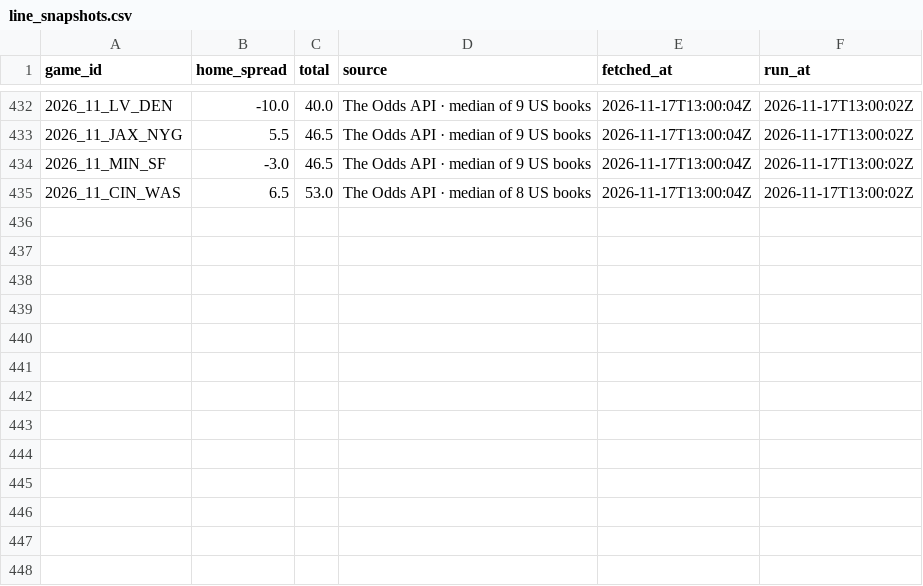
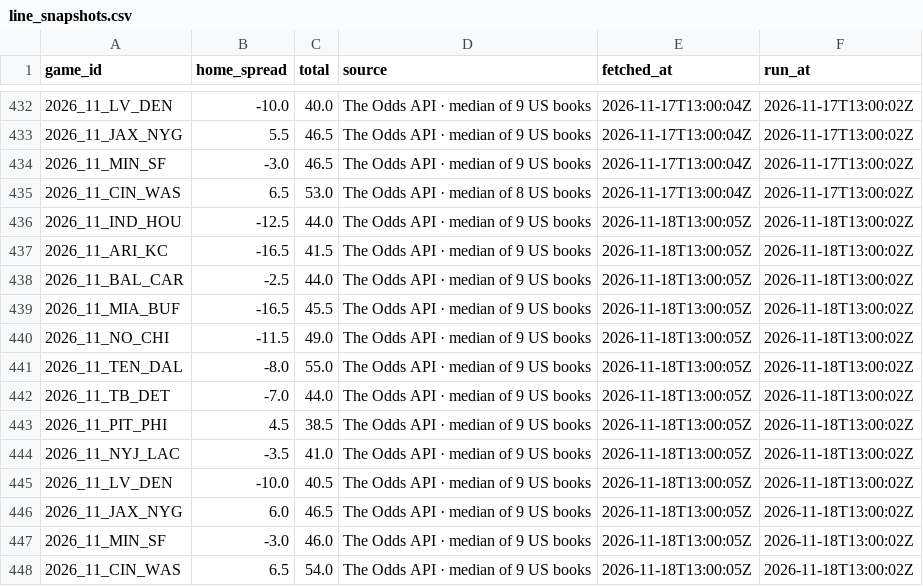
Before and after one commit to RB4000/edge-picks, a CSV file: ledger/line_snapshots.csv, drawn as a sheet; only a part is shown, gaps mark what is left out.

Commit message:
ledger: update 2026-11-18T13:02Z

```diff
--- a/ledger/line_snapshots.csv
+++ b/ledger/line_snapshots.csv
@@ -435 +435,14 @@ game_id,home_spread,total,source,fetched_at,run_at
 2026_11_CIN_WAS,6.5,53.0,The Odds API · median of 8 US books,2026-11-17T13:00:04Z,2026-11-17T13:00:02Z
+2026_11_IND_HOU,-12.5,44.0,The Odds API · median of 9 US books,2026-11-18T13:00:05Z,2026-11-18T13:00:02Z
+2026_11_ARI_KC,-16.5,41.5,The Odds API · median of 9 US books,2026-11-18T13:00:05Z,2026-11-18T13:00:02Z
+2026_11_BAL_CAR,-2.5,44.0,The Odds API · median of 9 US books,2026-11-18T13:00:05Z,2026-11-18T13:00:02Z
+2026_11_MIA_BUF,-16.5,45.5,The Odds API · median of 9 US books,2026-11-18T13:00:05Z,2026-11-18T13:00:02Z
+2026_11_NO_CHI,-11.5,49.0,The Odds API · median of 9 US books,2026-11-18T13:00:05Z,2026-11-18T13:00:02Z
+2026_11_TEN_DAL,-8.0,55.0,The Odds API · median of 9 US books,2026-11-18T13:00:05Z,2026-11-18T13:00:02Z
+2026_11_TB_DET,-7.0,44.0,The Odds API · median of 9 US books,2026-11-18T13:00:05Z,2026-11-18T13:00:02Z
+2026_11_PIT_PHI,4.5,38.5,The Odds API · median of 9 US books,2026-11-18T13:00:05Z,2026-11-18T13:00:02Z
+2026_11_NYJ_LAC,-3.5,41.0,The Odds API · median of 9 US books,2026-11-18T13:00:05Z,2026-11-18T13:00:02Z
+2026_11_LV_DEN,-10.0,40.5,The Odds API · median of 9 US books,2026-11-18T13:00:05Z,2026-11-18T13:00:02Z
+2026_11_JAX_NYG,6.0,46.5,The Odds API · median of 9 US books,2026-11-18T13:00:05Z,2026-11-18T13:00:02Z
+2026_11_MIN_SF,-3.0,46.0,The Odds API · median of 9 US books,2026-11-18T13:00:05Z,2026-11-18T13:00:02Z
+2026_11_CIN_WAS,6.5,54.0,The Odds API · median of 9 US books,2026-11-18T13:00:05Z,2026-11-18T13:00:02Z
```
